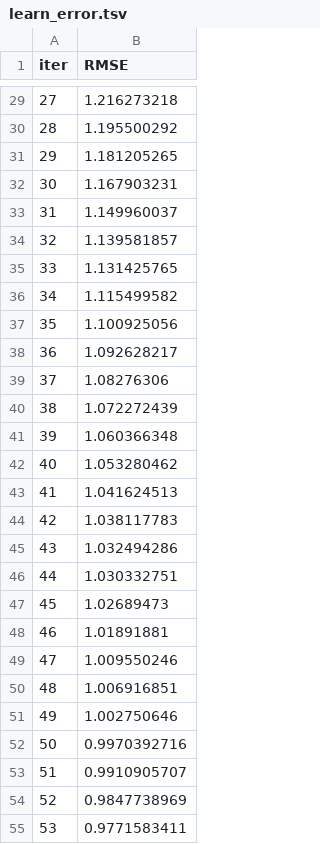
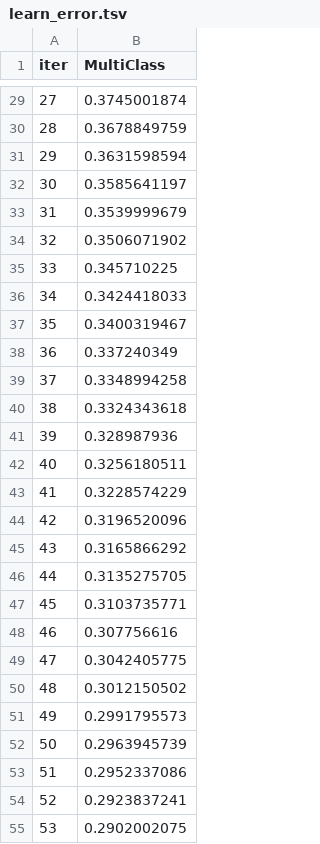
Before and after one commit to misalsathsara/Machine-Learning-Basic, a TSV file: catboost_info/learn_error.tsv, drawn as a sheet; only a part is shown, gaps mark what is left out; the diff covers the shown part only.

```diff
--- a/catboost_info/learn_error.tsv
+++ b/catboost_info/learn_error.tsv
@@ -1 +1 @@
-iter	RMSE
+iter	MultiClass
@@ -29,27 +29,27 @@ iter	RMSE
-27	1.216273218
-28	1.195500292
-29	1.181205265
-30	1.167903231
-31	1.149960037
-32	1.139581857
-33	1.131425765
-34	1.115499582
-35	1.100925056
-36	1.092628217
-37	1.08276306
-38	1.072272439
-39	1.060366348
-40	1.053280462
-41	1.041624513
-42	1.038117783
-43	1.032494286
-44	1.030332751
-45	1.02689473
-46	1.01891881
-47	1.009550246
-48	1.006916851
-49	1.002750646
-50	0.9970392716
-51	0.9910905707
-52	0.9847738969
-53	0.9771583411
+27	0.3745001874
+28	0.3678849759
+29	0.3631598594
+30	0.3585641197
+31	0.3539999679
+32	0.3506071902
+33	0.345710225
+34	0.3424418033
+35	0.3400319467
+36	0.337240349
+37	0.3348994258
+38	0.3324343618
+39	0.328987936
+40	0.3256180511
+41	0.3228574229
+42	0.3196520096
+43	0.3165866292
+44	0.3135275705
+45	0.3103735771
+46	0.307756616
+47	0.3042405775
+48	0.3012150502
+49	0.2991795573
+50	0.2963945739
+51	0.2952337086
+52	0.2923837241
+53	0.2902002075
```
Also changed, not shown: 73 edited cells elsewhere in this file, catboost_info/time_left.tsv, 4 other files.
